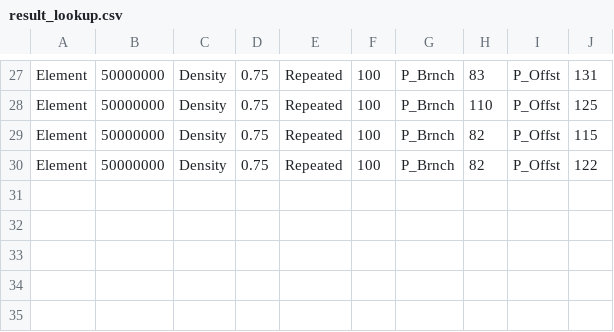
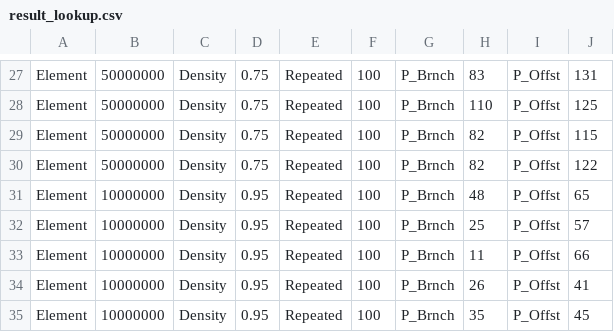
Before and after one commit to tamal001/RMATester, a CSV file: result_lookup.csv, drawn as a sheet; only a part is shown, gaps mark what is left out; the diff names each change by its address in the sheet, - before the commit and + after, or states it on an @@ line.

```diff
--- a/result_lookup.csv
+++ b/result_lookup.csv
+row 31: Element | 10000000 | Density | 0.95 | Repeated | 100 | P_Brnch | 48 | P_Offst | 65
+row 32: Element | 10000000 | Density | 0.95 | Repeated | 100 | P_Brnch | 25 | P_Offst | 57
+row 33: Element | 10000000 | Density | 0.95 | Repeated | 100 | P_Brnch | 11 | P_Offst | 66
+row 34: Element | 10000000 | Density | 0.95 | Repeated | 100 | P_Brnch | 26 | P_Offst | 41
+row 35: Element | 10000000 | Density | 0.95 | Repeated | 100 | P_Brnch | 35 | P_Offst | 45
```
Also changed, not shown: result_long_range.csv, result_short_range.csv, 4 other files.
